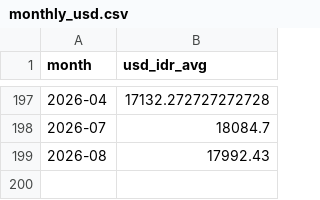
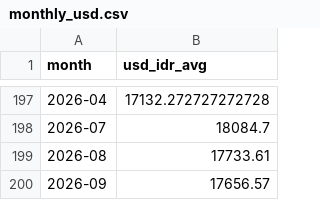
Before and after one commit to indrianisaptr/BaliGuard-Early-Warning-System, a CSV file: data/processed/monthly_usd.csv, drawn as a sheet; only a part is shown, gaps mark what is left out.

```diff
--- a/data/processed/monthly_usd.csv
+++ b/data/processed/monthly_usd.csv
@@ -198,2 +198,3 @@ month,usd_idr_avg
 2026-07,18084.7
-2026-08,17992.43
+2026-08,17733.61
+2026-09,17656.57
```
Also changed, not shown: data/final/predictions_final.csv, data/processed/usd_idr_cache.csv, 2 other files.
